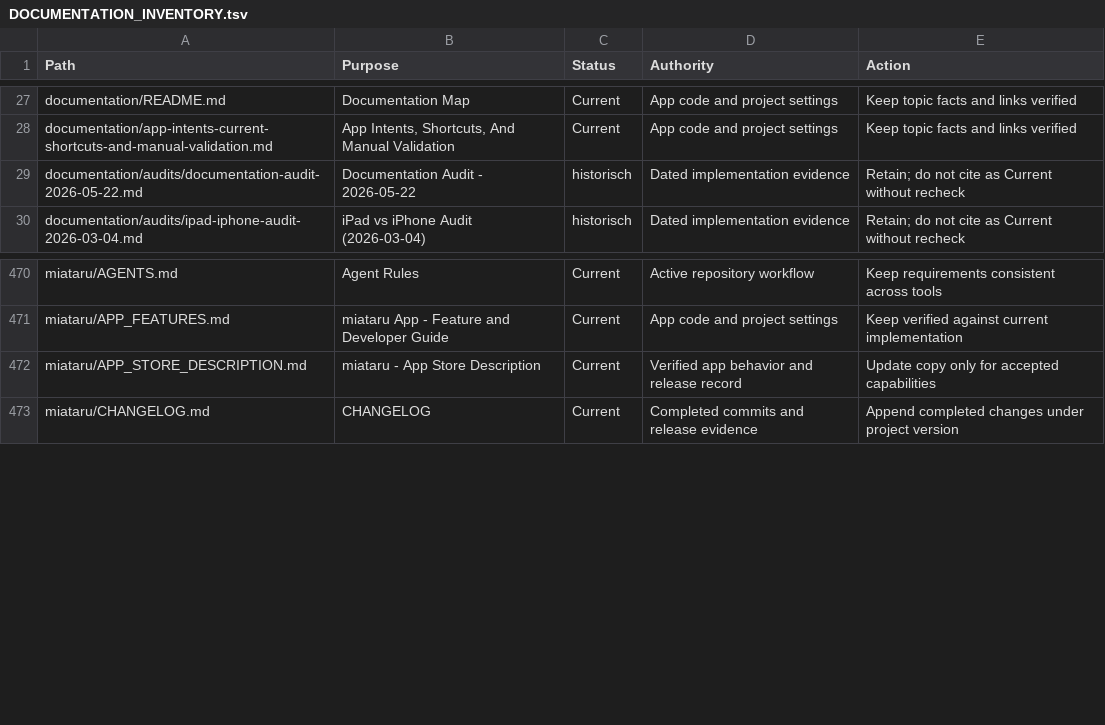
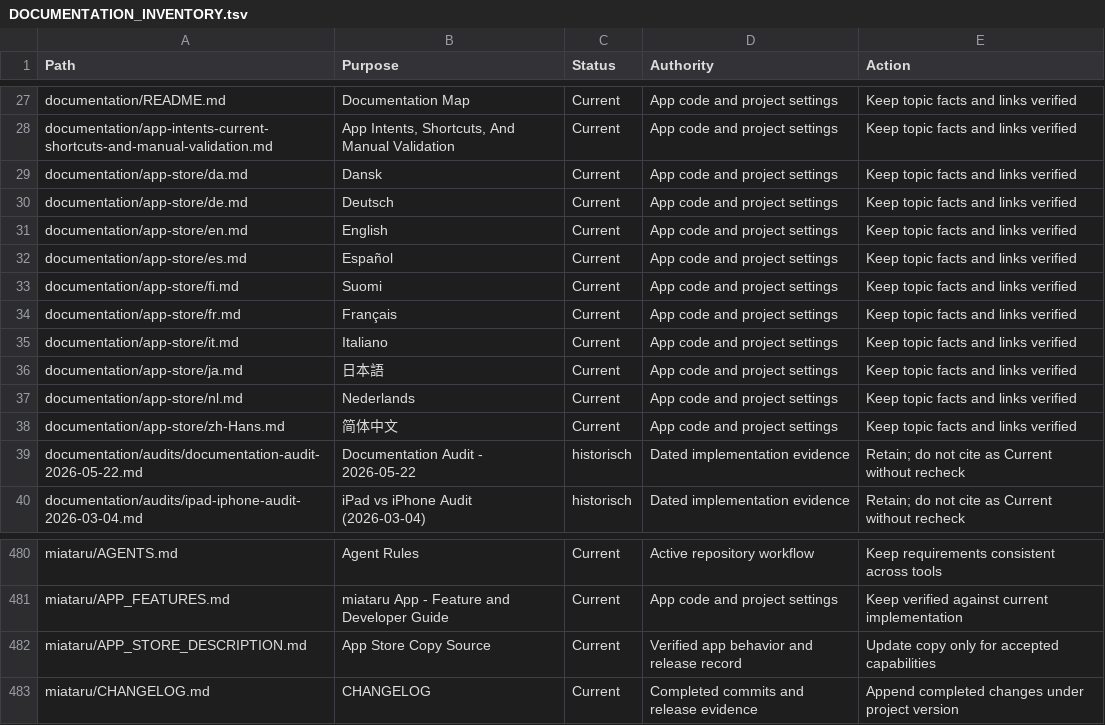
Before and after one commit to miataru/miataru-ios-client, a TSV file: documentation/DOCUMENTATION_INVENTORY.tsv, drawn as a sheet; only a part is shown, gaps mark what is left out.

Commit message:
Add localized App Store copy for version 3.6

```diff
--- a/documentation/DOCUMENTATION_INVENTORY.tsv
+++ b/documentation/DOCUMENTATION_INVENTORY.tsv
@@ -28,2 +28,12 @@ documentation/README.md	Documentation Map	Current	App code and project settings
 documentation/app-intents-current-shortcuts-and-manual-validation.md	App Intents, Shortcuts, And Manual Validation	Current	App code and project settings	Keep topic facts and links verified
+documentation/app-store/da.md	Dansk	Current	App code and project settings	Keep topic facts and links verified
+documentation/app-store/de.md	Deutsch	Current	App code and project settings	Keep topic facts and links verified
+documentation/app-store/en.md	English	Current	App code and project settings	Keep topic facts and links verified
+documentation/app-store/es.md	Español	Current	App code and project settings	Keep topic facts and links verified
+documentation/app-store/fi.md	Suomi	Current	App code and project settings	Keep topic facts and links verified
+documentation/app-store/fr.md	Français	Current	App code and project settings	Keep topic facts and links verified
+documentation/app-store/it.md	Italiano	Current	App code and project settings	Keep topic facts and links verified
+documentation/app-store/ja.md	日本語	Current	App code and project settings	Keep topic facts and links verified
+documentation/app-store/nl.md	Nederlands	Current	App code and project settings	Keep topic facts and links verified
+documentation/app-store/zh-Hans.md	简体中文	Current	App code and project settings	Keep topic facts and links verified
 documentation/audits/documentation-audit-2026-05-22.md	Documentation Audit - 2026-05-22	historisch	Dated implementation evidence	Retain; do not cite as Current without recheck
@@ -471,3 +481,3 @@ miataru/AGENTS.md	Agent Rules	Current	Active repository workflow	Keep requiremen
 miataru/APP_FEATURES.md	miataru App - Feature and Developer Guide	Current	App code and project settings	Keep verified against current implementation
-miataru/APP_STORE_DESCRIPTION.md	miataru - App Store Description	Current	Verified app behavior and release record	Update copy only for accepted capabilities
+miataru/APP_STORE_DESCRIPTION.md	App Store Copy Source	Current	Verified app behavior and release record	Update copy only for accepted capabilities
 miataru/CHANGELOG.md	CHANGELOG	Current	Completed commits and release evidence	Append completed changes under project version
```
Also changed, not shown: 17 other files.
